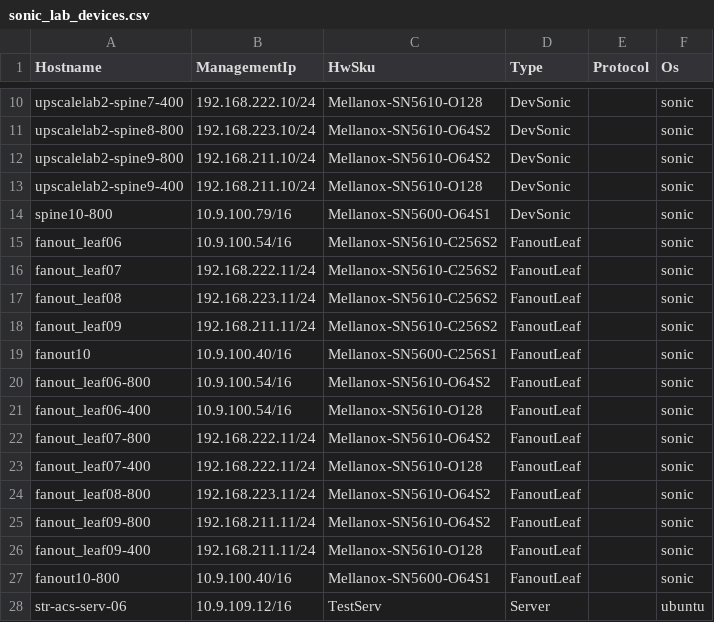
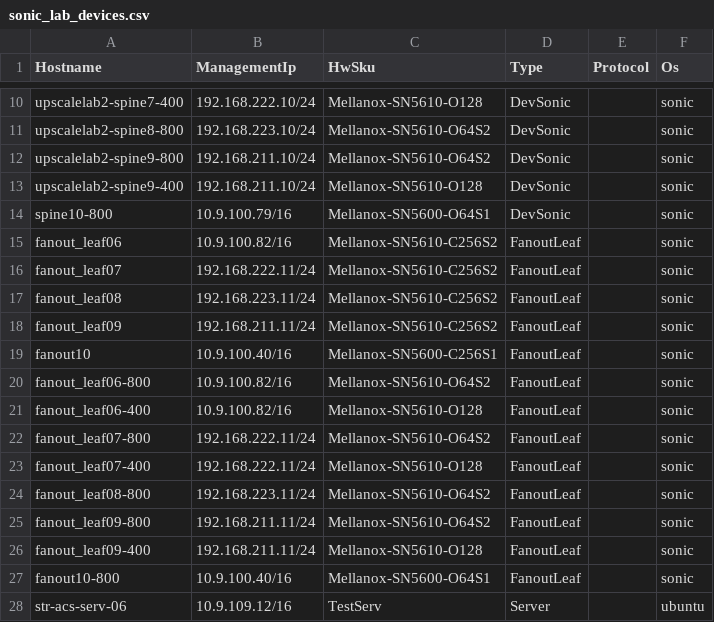
Before and after one commit to mkim-upscaleai/mkim-upscaleai, a CSV file: ansible/files/sonic_lab_devices.csv, drawn as a sheet; only a part is shown, gaps mark what is left out.

```diff
--- a/ansible/files/sonic_lab_devices.csv
+++ b/ansible/files/sonic_lab_devices.csv
@@ -14,3 +14,3 @@ upscalelab2-spine9-400,192.168.211.10/24,Mellanox-SN5610-O128,DevSonic,,sonic
 spine10-800,10.9.100.79/16,Mellanox-SN5600-O64S1,DevSonic,,sonic
-fanout_leaf06,10.9.100.54/16,Mellanox-SN5610-C256S2,FanoutLeaf,,sonic
+fanout_leaf06,10.9.100.82/16,Mellanox-SN5610-C256S2,FanoutLeaf,,sonic
 fanout_leaf07,192.168.222.11/24,Mellanox-SN5610-C256S2,FanoutLeaf,,sonic
@@ -19,4 +19,4 @@ fanout_leaf09,192.168.211.11/24,Mellanox-SN5610-C256S2,FanoutLeaf,,sonic
 fanout10,10.9.100.40/16,Mellanox-SN5600-C256S1,FanoutLeaf,,sonic
-fanout_leaf06-800,10.9.100.54/16,Mellanox-SN5610-O64S2,FanoutLeaf,,sonic
-fanout_leaf06-400,10.9.100.54/16,Mellanox-SN5610-O128,FanoutLeaf,,sonic
+fanout_leaf06-800,10.9.100.82/16,Mellanox-SN5610-O64S2,FanoutLeaf,,sonic
+fanout_leaf06-400,10.9.100.82/16,Mellanox-SN5610-O128,FanoutLeaf,,sonic
 fanout_leaf07-800,192.168.222.11/24,Mellanox-SN5610-O64S2,FanoutLeaf,,sonic
```
Also changed, not shown: 4 other files.
